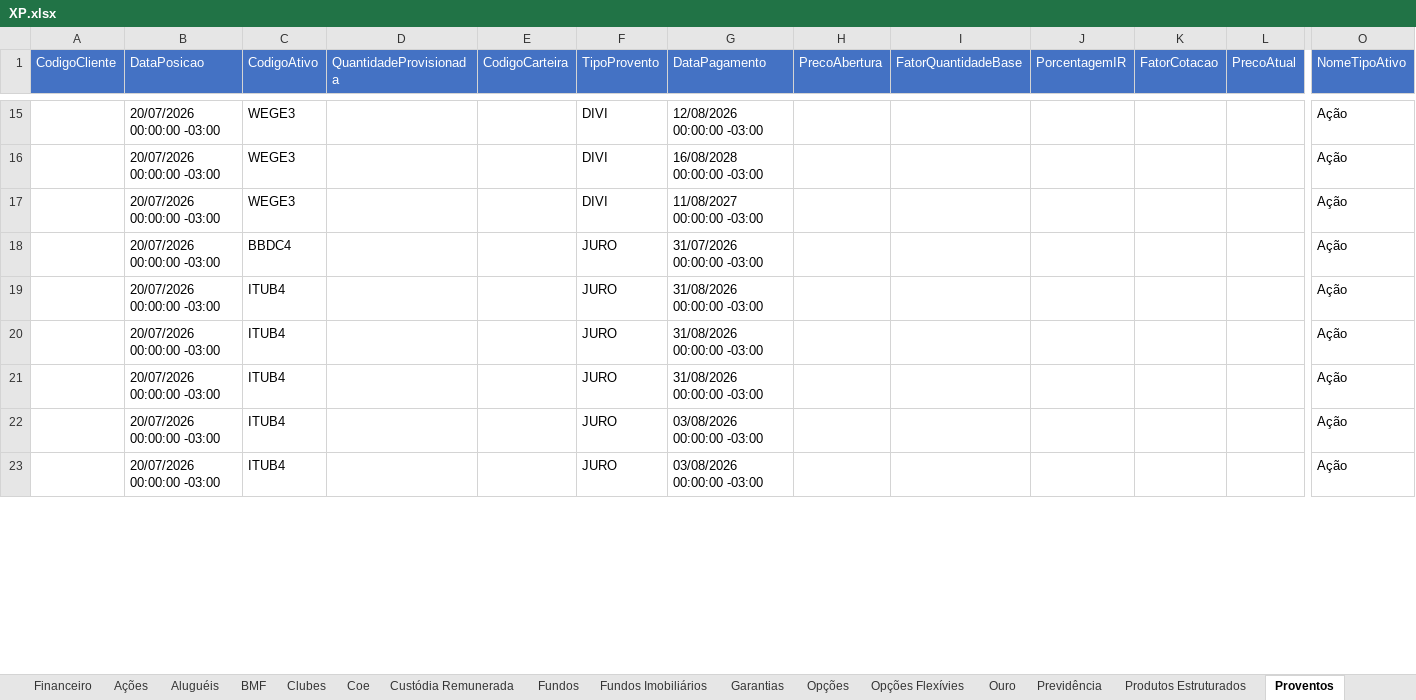
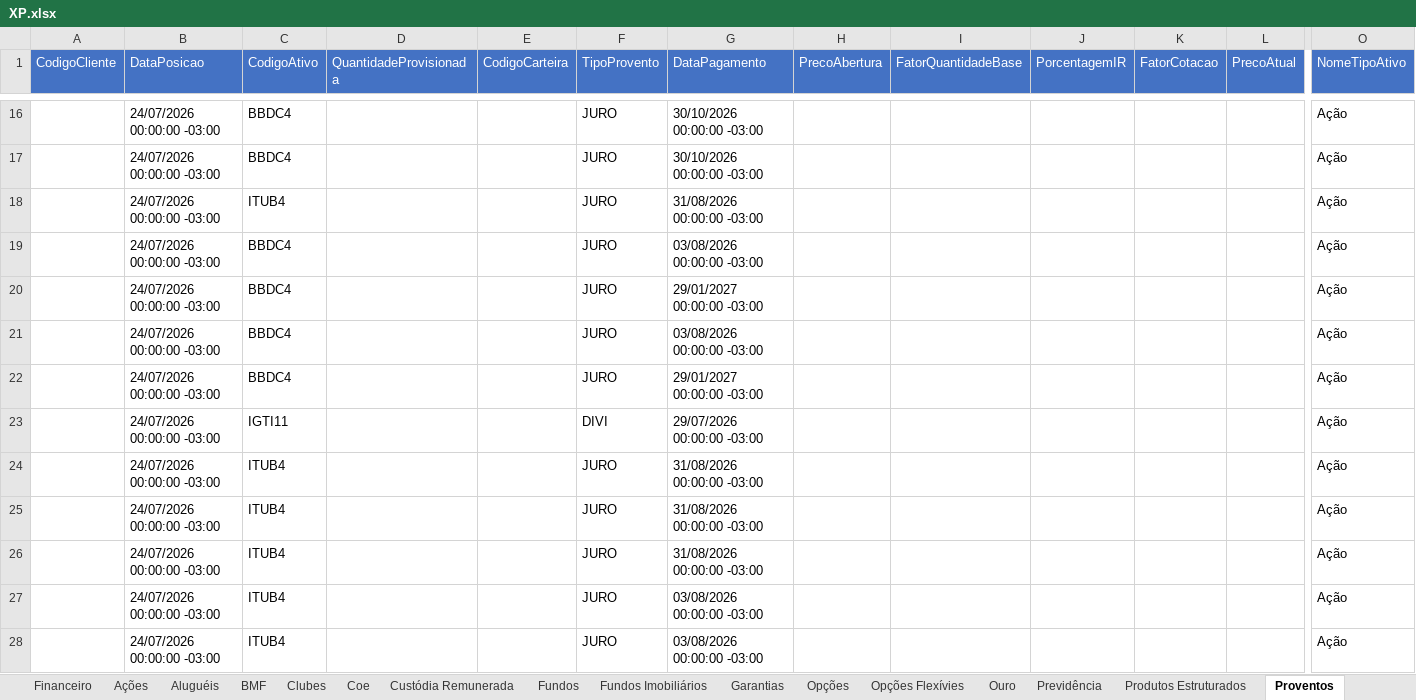
Before and after one commit to AloacaoMWealth/alocationmwealth, an Excel workbook: posicoes/XP.xlsx, sheet Proventos, drawn as a sheet; only a part is shown, gaps mark what is left out; values as stored, in another font and other column widths than the file's, no borders; removed rows and columns are numbered as before the commit, all else as after; rows hold the shown columns only; the diff covers the shown part only; the diff names each change by its address in the sheet, - before the commit and + after, or states it on an @@ line.

```diff
--- a/posicoes/XP.xlsx (sheet Proventos)
+++ b/posicoes/XP.xlsx (sheet Proventos)
-row 15:  | 20/07/2026 00:00:00 -03:00 | WEGE3 |  |  | DIVI | 12/08/2026 00:00:00 -03:00 |  |  |  |  |  | Ação
-row 16:  | 20/07/2026 00:00:00 -03:00 | WEGE3 |  |  | DIVI | 16/08/2028 00:00:00 -03:00 |  |  |  |  |  | Ação
-row 17:  | 20/07/2026 00:00:00 -03:00 | WEGE3 |  |  | DIVI | 11/08/2027 00:00:00 -03:00 |  |  |  |  |  | Ação
-B16 (DataPosicao): 20/07/2026 00:00:00 -03:00
+B16 (DataPosicao): 24/07/2026 00:00:00 -03:00
-G16 (DataPagamento): 31/07/2026 00:00:00 -03:00
+G16 (DataPagamento): 30/10/2026 00:00:00 -03:00
+row 17:  | 24/07/2026 00:00:00 -03:00 | BBDC4 |  |  | JURO | 30/10/2026 00:00:00 -03:00 |  |  |  |  |  | Ação
-B18 (DataPosicao): 20/07/2026 00:00:00 -03:00
+B18 (DataPosicao): 24/07/2026 00:00:00 -03:00
+row 19:  | 24/07/2026 00:00:00 -03:00 | BBDC4 |  |  | JURO | 03/08/2026 00:00:00 -03:00 |  |  |  |  |  | Ação
+row 20:  | 24/07/2026 00:00:00 -03:00 | BBDC4 |  |  | JURO | 29/01/2027 00:00:00 -03:00 |  |  |  |  |  | Ação
+row 21:  | 24/07/2026 00:00:00 -03:00 | BBDC4 |  |  | JURO | 03/08/2026 00:00:00 -03:00 |  |  |  |  |  | Ação
+row 22:  | 24/07/2026 00:00:00 -03:00 | BBDC4 |  |  | JURO | 29/01/2027 00:00:00 -03:00 |  |  |  |  |  | Ação
+row 23:  | 24/07/2026 00:00:00 -03:00 | IGTI11 |  |  | DIVI | 29/07/2026 00:00:00 -03:00 |  |  |  |  |  | Ação
-B24:B25 (DataPosicao): 20/07/2026 00:00:00 -03:00
+B24:B25 (DataPosicao): 24/07/2026 00:00:00 -03:00
+row 26:  | 24/07/2026 00:00:00 -03:00 | ITUB4 |  |  | JURO | 31/08/2026 00:00:00 -03:00 |  |  |  |  |  | Ação
-B27:B28 (DataPosicao): 20/07/2026 00:00:00 -03:00
+B27:B28 (DataPosicao): 24/07/2026 00:00:00 -03:00
```
Also changed, not shown: other rows of this sheet, sheet Fundos, sheet Fundos Imobiliários, sheet Renda Fixa, sheet Financeiro, sheet Ações, sheet Previdência, 5 more sheets, posicoes/BTG.xlsx, 1 other file.
